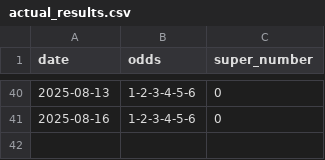
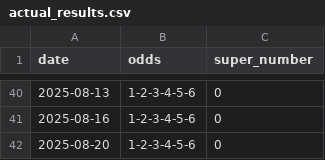
Before and after one commit to and86rey/lotto-experiment, a CSV file: actual_results.csv, drawn as a sheet; only a part is shown, gaps mark what is left out.

```diff
--- a/actual_results.csv
+++ b/actual_results.csv
@@ -41 +41,2 @@ date,odds,super_number
 2025-08-16,1-2-3-4-5-6,0
+2025-08-20,1-2-3-4-5-6,0
```
